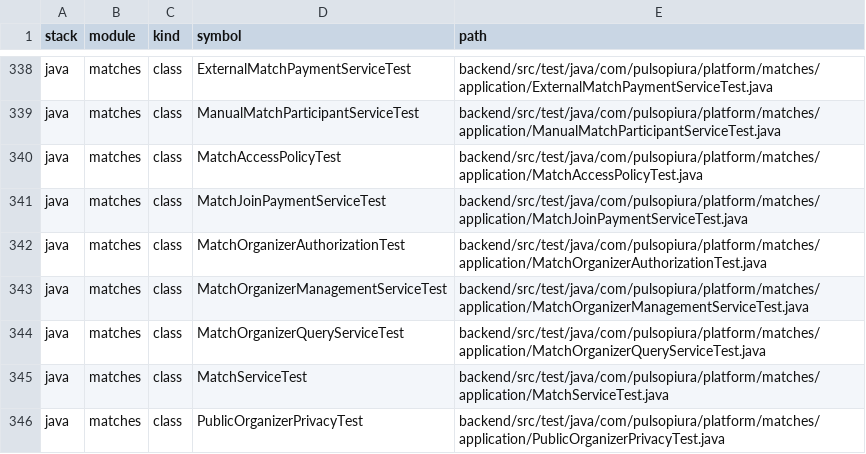
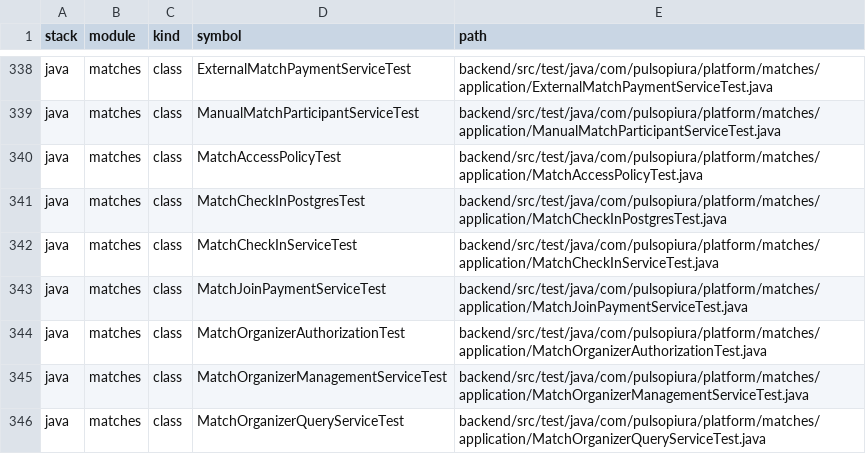
Before and after one commit to JesusMorales25/pulso-piura-platform, a TSV file: docs/code-index/SYMBOLS.tsv, drawn as a sheet; only a part is shown, gaps mark what is left out; the shorter side is filled out with more unchanged rows.

Commit message:
Fix PostgreSQL timestamp binding for match QR passes and check-in

```diff
--- a/docs/code-index/SYMBOLS.tsv
+++ b/docs/code-index/SYMBOLS.tsv
@@ -340,2 +340,4 @@ java	matches	class	ManualMatchParticipantServiceTest	backend/src/test/java/com/p
 java	matches	class	MatchAccessPolicyTest	backend/src/test/java/com/pulsopiura/platform/matches/application/MatchAccessPolicyTest.java
+java	matches	class	MatchCheckInPostgresTest	backend/src/test/java/com/pulsopiura/platform/matches/application/MatchCheckInPostgresTest.java
+java	matches	class	MatchCheckInServiceTest	backend/src/test/java/com/pulsopiura/platform/matches/application/MatchCheckInServiceTest.java
 java	matches	class	MatchJoinPaymentServiceTest	backend/src/test/java/com/pulsopiura/platform/matches/application/MatchJoinPaymentServiceTest.java
```
Also changed, not shown: docs/code-index/FILES.tsv, 5 other files.
